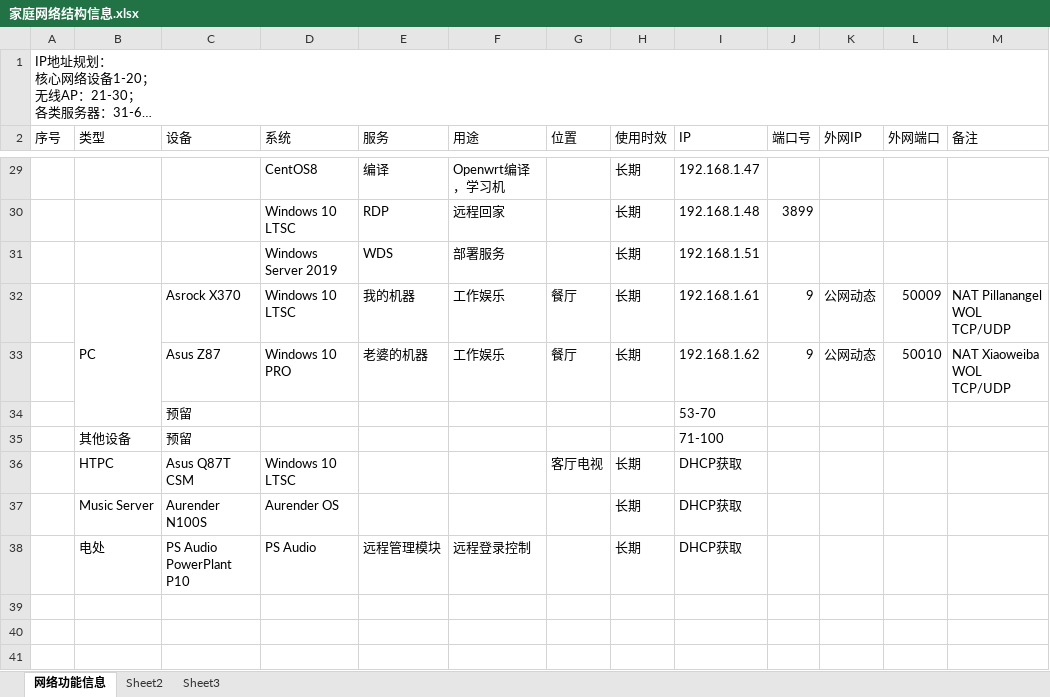
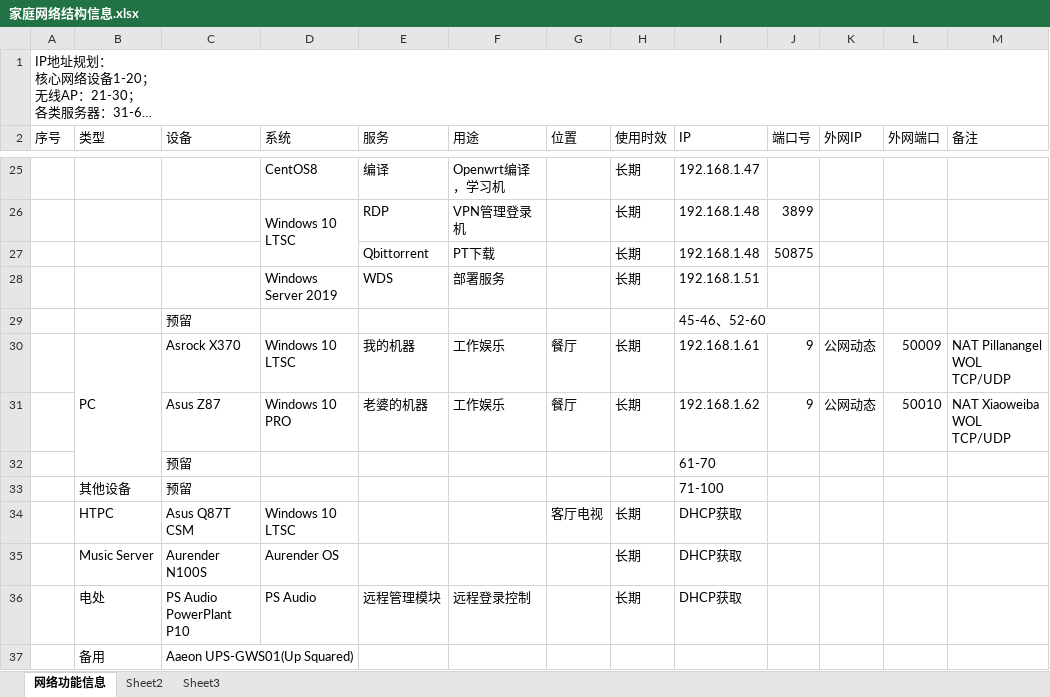
Before and after one commit to pillanangel/Happy2Death, an Excel workbook: 家庭网络结构信息.xlsx, sheet 网络功能信息, drawn as a sheet; only a part is shown, gaps mark what is left out; long unchanged cells end in …; values as stored, in another font and other column widths than the file's, no cell formats; addresses are those after the commit; the diff covers the shown part only; the diff names each change by its address in the sheet, - before the commit and + after, or states it on an @@ line.

```diff
--- a/家庭网络结构信息.xlsx (sheet 网络功能信息)
+++ b/家庭网络结构信息.xlsx (sheet 网络功能信息)
+D26:D27 merged
-F26 (用途): 远程回家
+F26 (用途): VPN管理登录机
+row 27:  |  |  |  | Qbittorrent | PT下载 |  | 长期 | 192.168.1.48 | 50875
+row 29:  |  | 预留 |  |  |  |  |  | 45-46、52-60
-I32 (IP): 53-70
+I32 (IP): 61-70
+row 37:  | 备用 | Aaeon UPS-GWS01(Up Squared)
```
Also changed, not shown: 4 removed rows, 11 edited cells and merged cells elsewhere in this sheet, cell formats.
